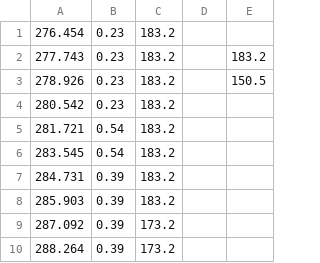
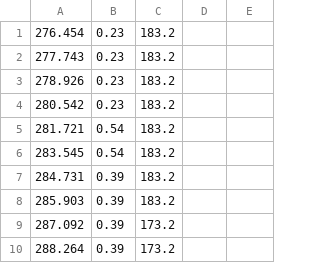
Before and after one commit to hgeorge82/PokeBall, a CSV file: Data/Data from launch.csv, drawn as a sheet; only a part is shown.

Commit message:
Update

```diff
--- a/Data/Data from launch.csv
+++ b/Data/Data from launch.csv
@@ -1,4 +1,4 @@
 276.454,0.23,183.2,,
-277.743,0.23,183.2,,183.2
-278.926,0.23,183.2,,150.5
+277.743,0.23,183.2,,
+278.926,0.23,183.2,,
 280.542,0.23,183.2,,
```
